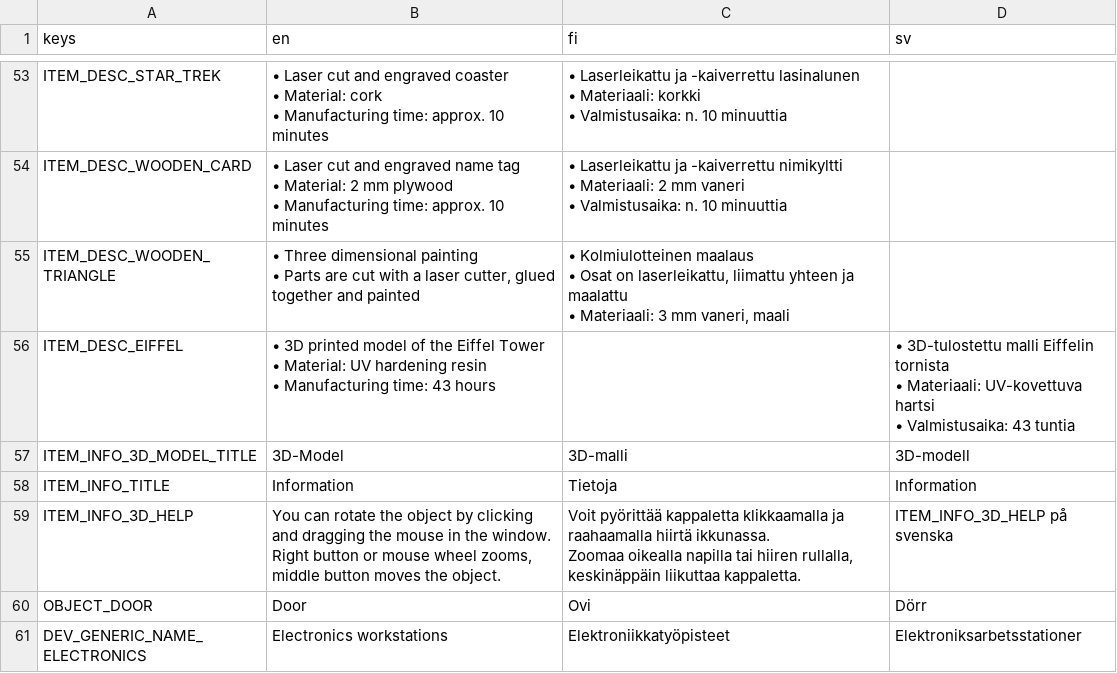
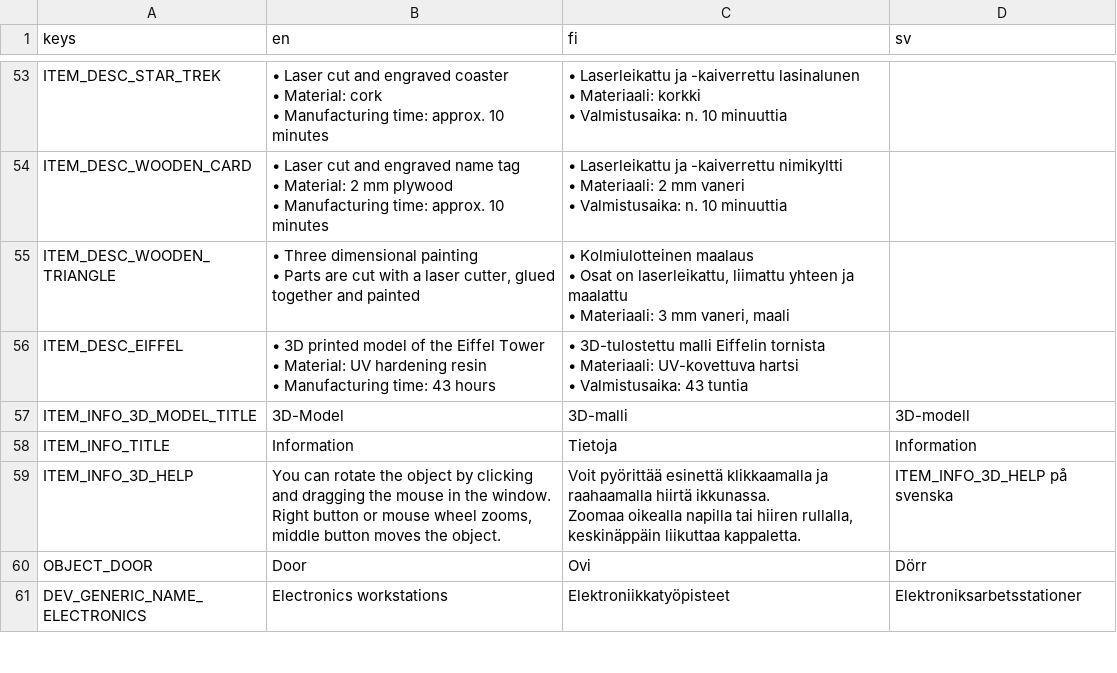
Before and after one commit to bafablab/FabLab-Virtualization, a CSV file: localization/translations.csv, drawn as a sheet; only a part is shown, gaps mark what is left out; ↵ is a line break in a cell; the diff names each change by its address in the sheet, - before the commit and + after, or states it on an @@ line.

```diff
--- a/localization/translations.csv
+++ b/localization/translations.csv
-C56 (fi): (empty)
+C56 (fi): • 3D-tulostettu malli Eiffelin tornista ↵ • Materiaali: UV-kovettuva hartsi ↵ • Valmistusaika: 43 tuntia
-D56 (sv): • 3D-tulostettu malli Eiffelin tornista ↵ • Materiaali: UV-kovettuva hartsi ↵ • Valmistusaika: 43 tuntia
+D56 (sv): (empty)
-C59 (fi): Voit pyörittää kappaletta klikkaamalla ja…
+C59 (fi): Voit pyörittää esinettä klikkaamalla ja…
```
Also changed, not shown: 3 other files.
